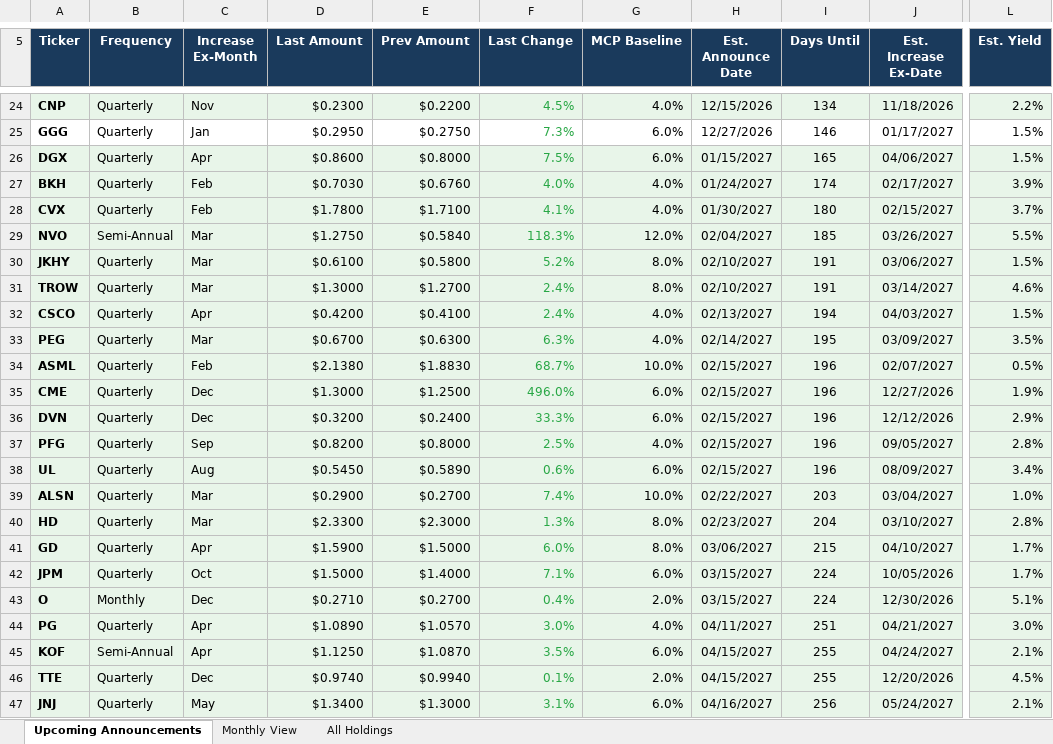
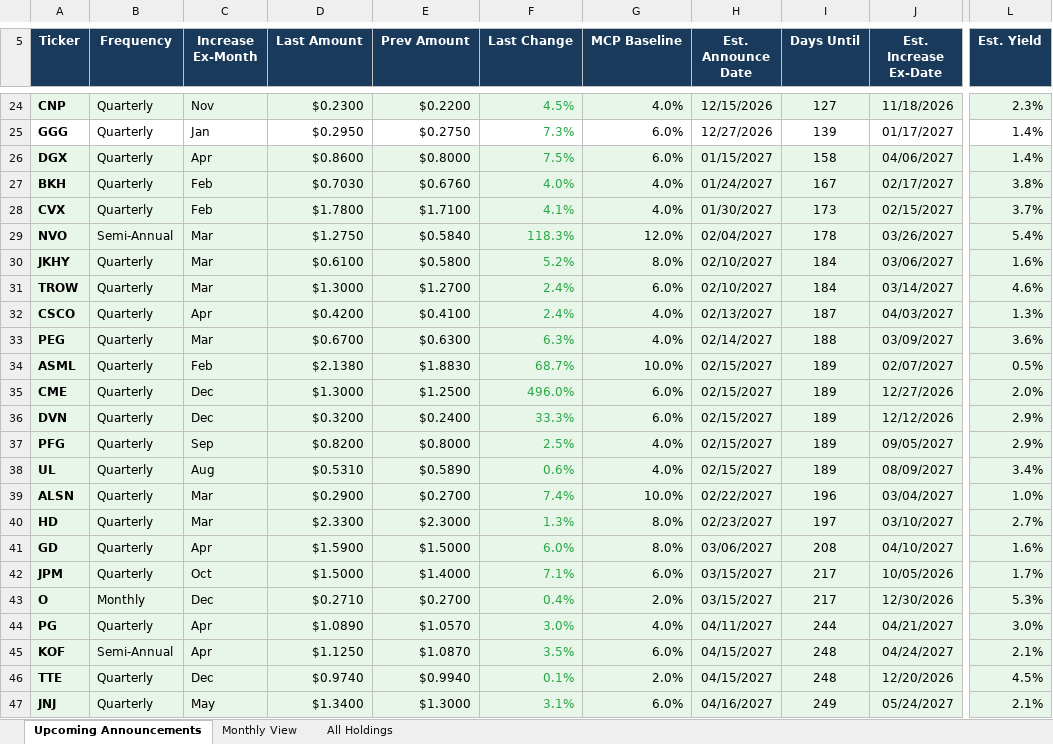
Before and after one commit to ryansadair/mcp-dashboard, an Excel workbook: data/dividend_calendar.xlsx, sheet Upcoming Announcements, drawn as a sheet; only a part is shown, gaps mark what is left out; values as stored, in another font and other column widths than the file's, no borders; the diff covers the shown part only; the diff names each change by its address in the sheet, - before the commit and + after, or states it on an @@ line.

```diff
--- a/data/dividend_calendar.xlsx (sheet Upcoming Announcements)
+++ b/data/dividend_calendar.xlsx (sheet Upcoming Announcements)
-I24 (Days Until): 134
+I24 (Days Until): 127
-L24 (Est. Yield): 2.2%
+L24 (Est. Yield): 2.3%
-I25 (Days Until): 146
+I25 (Days Until): 139
-L25:L26 (Est. Yield): 1.5%
+L25:L26 (Est. Yield): 1.4%
-I26 (Days Until): 165
+I26 (Days Until): 158
-I27 (Days Until): 174
+I27 (Days Until): 167
-L27 (Est. Yield): 3.9%
+L27 (Est. Yield): 3.8%
-I28 (Days Until): 180
+I28 (Days Until): 173
-I29 (Days Until): 185
+I29 (Days Until): 178
-L29 (Est. Yield): 5.5%
+L29 (Est. Yield): 5.4%
-I30:I31 (Days Until): 191
+I30:I31 (Days Until): 184
-L30 (Est. Yield): 1.5%
+L30 (Est. Yield): 1.6%
-G31 (MCP Baseline): 8.0%
+G31 (MCP Baseline): 6.0%
-I32 (Days Until): 194
+I32 (Days Until): 187
-L32 (Est. Yield): 1.5%
+L32 (Est. Yield): 1.3%
-I33 (Days Until): 195
+I33 (Days Until): 188
-L33 (Est. Yield): 3.5%
+L33 (Est. Yield): 3.6%
-I34:I38 (Days Until): 196
+I34:I38 (Days Until): 189
-L35 (Est. Yield): 1.9%
+L35 (Est. Yield): 2.0%
-L37 (Est. Yield): 2.8%
+L37 (Est. Yield): 2.9%
-D38 (Last Amount): $0.5450
+D38 (Last Amount): $0.5310
-G38 (MCP Baseline): 6.0%
+G38 (MCP Baseline): 4.0%
-I39 (Days Until): 203
+I39 (Days Until): 196
-I40 (Days Until): 204
+I40 (Days Until): 197
-L40 (Est. Yield): 2.8%
+L40 (Est. Yield): 2.7%
-I41 (Days Until): 215
+I41 (Days Until): 208
-L41 (Est. Yield): 1.7%
+L41 (Est. Yield): 1.6%
-I42:I43 (Days Until): 224
+I42:I43 (Days Until): 217
-L43 (Est. Yield): 5.1%
+L43 (Est. Yield): 5.3%
-I44 (Days Until): 251
+I44 (Days Until): 244
-I45:I46 (Days Until): 255
+I45:I46 (Days Until): 248
-I47 (Days Until): 256
+I47 (Days Until): 249
```
Also changed, not shown: 48 edited cells elsewhere in this sheet, sheet All Holdings, sheet Monthly View.
